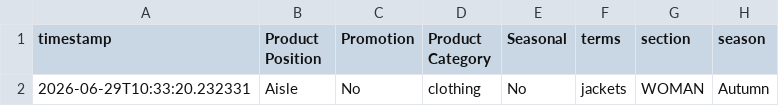
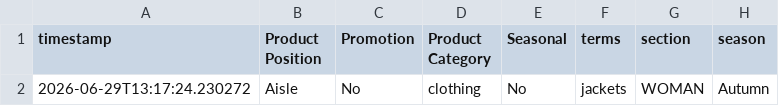
Before and after one commit to helo-maidai/zara-sales-monitoring, a CSV file: data/monitoring_logs.csv, drawn as a sheet; only a part is shown; the diff names each change by its address in the sheet, - before the commit and + after, or states it on an @@ line.

```diff
--- a/data/monitoring_logs.csv
+++ b/data/monitoring_logs.csv
-A2 (timestamp): 2026-06-29T10:33:20.232331
+A2 (timestamp): 2026-06-29T13:17:24.230272
```
Also changed, not shown: 2 other files.
